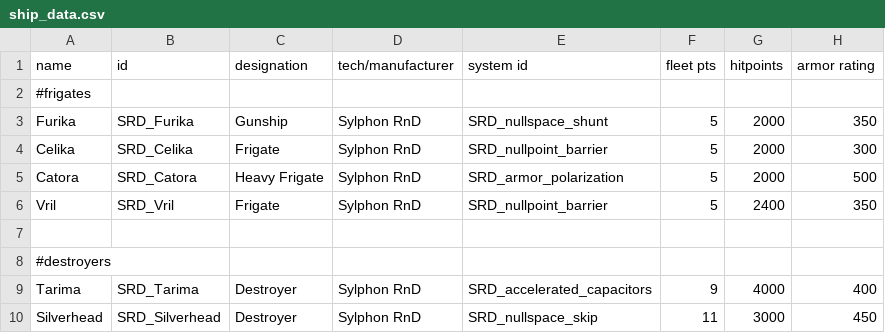
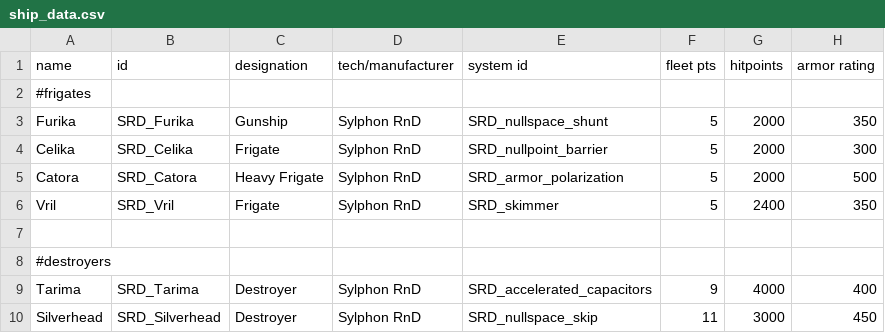
Before and after one commit to niatahl/sylphon, a CSV file: data/hulls/ship_data.csv, drawn as a sheet; only a part is shown; the diff names each change by its address in the sheet, - before the commit and + after, or states it on an @@ line.

```diff
--- a/data/hulls/ship_data.csv
+++ b/data/hulls/ship_data.csv
-E6 (system id): SRD_nullpoint_barrier
+E6 (system id): SRD_skimmer
```
Also changed, not shown: data/shipsystems/ship_systems.csv, 6 other files.
